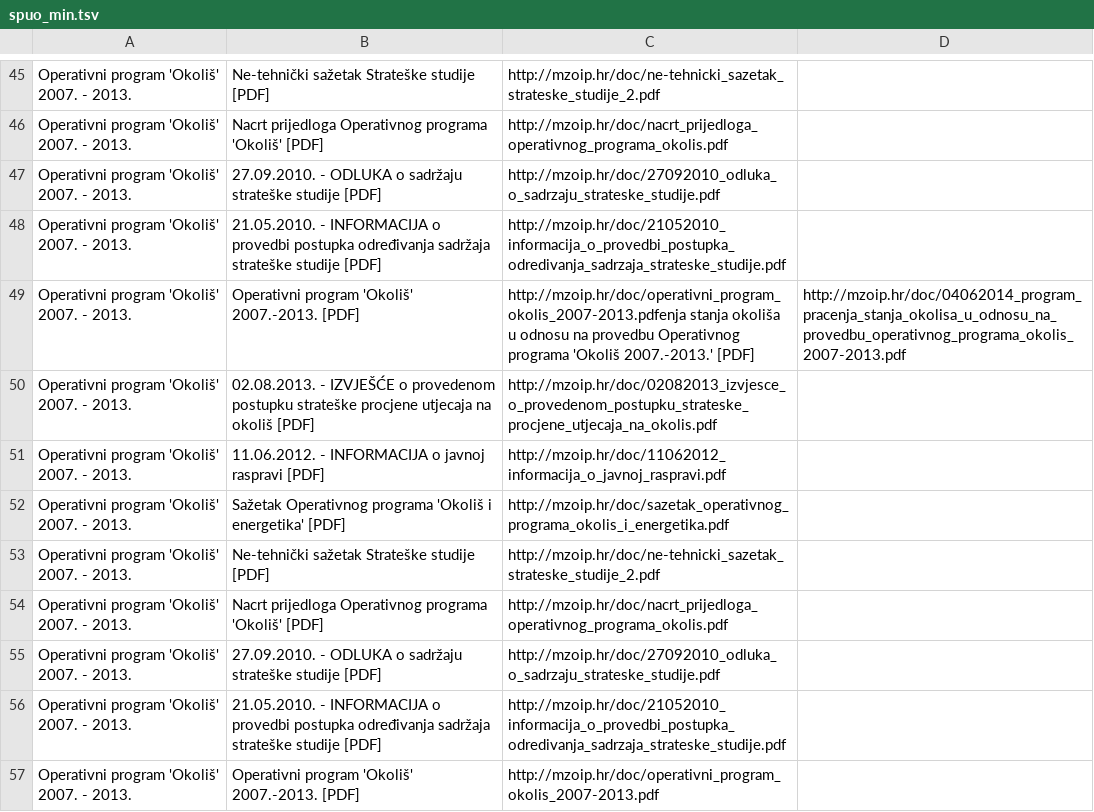
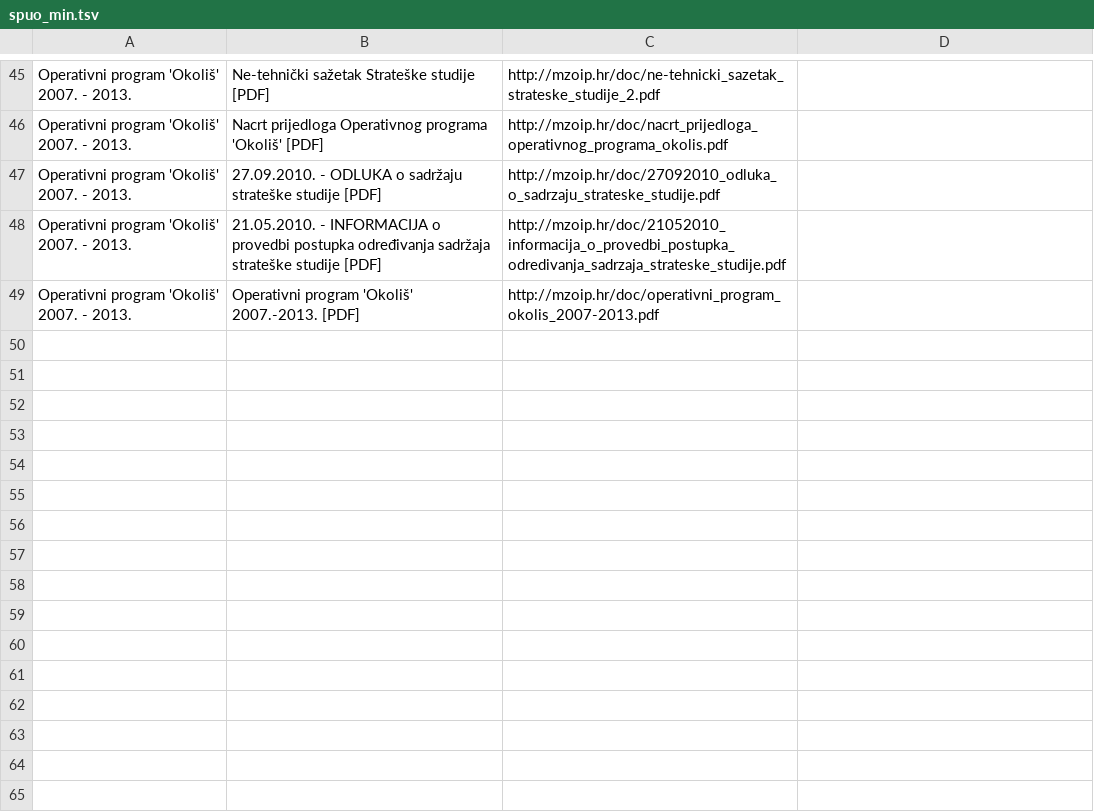
Before and after one commit to udruga-biom/puo-arhiva, a TSV file: spuo_min.tsv, drawn as a sheet; only a part is shown, gaps mark what is left out.

```diff
--- a/spuo_min.tsv
+++ b/spuo_min.tsv
@@ -48,10 +48,2 @@ Operativni program 'Okoliš' 2007. - 2013.	27.09.2010. - ODLUKA o sadržaju stra
 Operativni program 'Okoliš' 2007. - 2013.	21.05.2010. - INFORMACIJA o provedbi postupka određivanja sadržaja strateške studije [PDF]	http://mzoip.hr/doc/21052010_informacija_o_provedbi_postupka_odredivanja_sadrzaja_strateske_studije.pdf
-Operativni program 'Okoliš' 2007. - 2013.	Operativni program 'Okoliš' 2007.-2013. [PDF]	http://mzoip.hr/doc/operativni_program_okolis_2007-2013.pdfenja stanja okoliša u odnosu na provedbu Operativnog programa 'Okoliš 2007.-2013.' [PDF]	http://mzoip.hr/doc/04062014_program_pracenja_stanja_okolisa_u_odnosu_na_provedbu_operativnog_programa_okolis_2007-2013.pdf
-Operativni program 'Okoliš' 2007. - 2013.	02.08.2013. - IZVJEŠĆE o provedenom postupku strateške procjene utjecaja na okoliš [PDF]	http://mzoip.hr/doc/02082013_izvjesce_o_provedenom_postupku_strateske_procjene_utjecaja_na_okolis.pdf
-Operativni program 'Okoliš' 2007. - 2013.	11.06.2012. - INFORMACIJA o javnoj raspravi [PDF]	http://mzoip.hr/doc/11062012_informacija_o_javnoj_raspravi.pdf
-Operativni program 'Okoliš' 2007. - 2013.	Sažetak Operativnog programa 'Okoliš i energetika' [PDF]	http://mzoip.hr/doc/sazetak_operativnog_programa_okolis_i_energetika.pdf
-Operativni program 'Okoliš' 2007. - 2013.	Ne-tehnički sažetak Strateške studije [PDF]	http://mzoip.hr/doc/ne-tehnicki_sazetak_strateske_studije_2.pdf
-Operativni program 'Okoliš' 2007. - 2013.	Nacrt prijedloga Operativnog programa 'Okoliš' [PDF]	http://mzoip.hr/doc/nacrt_prijedloga_operativnog_programa_okolis.pdf
-Operativni program 'Okoliš' 2007. - 2013.	27.09.2010. - ODLUKA o sadržaju strateške studije [PDF]	http://mzoip.hr/doc/27092010_odluka_o_sadrzaju_strateske_studije.pdf
-Operativni program 'Okoliš' 2007. - 2013.	21.05.2010. - INFORMACIJA o provedbi postupka određivanja sadržaja strateške studije [PDF]	http://mzoip.hr/doc/21052010_informacija_o_provedbi_postupka_odredivanja_sadrzaja_strateske_studije.pdf
 Operativni program 'Okoliš' 2007. - 2013.	Operativni program 'Okoliš' 2007.-2013. [PDF]	http://mzoip.hr/doc/operativni_program_okolis_2007-2013.pdf
```
Also changed, not shown: spuo_jlrs.tsv, 2 other files.
